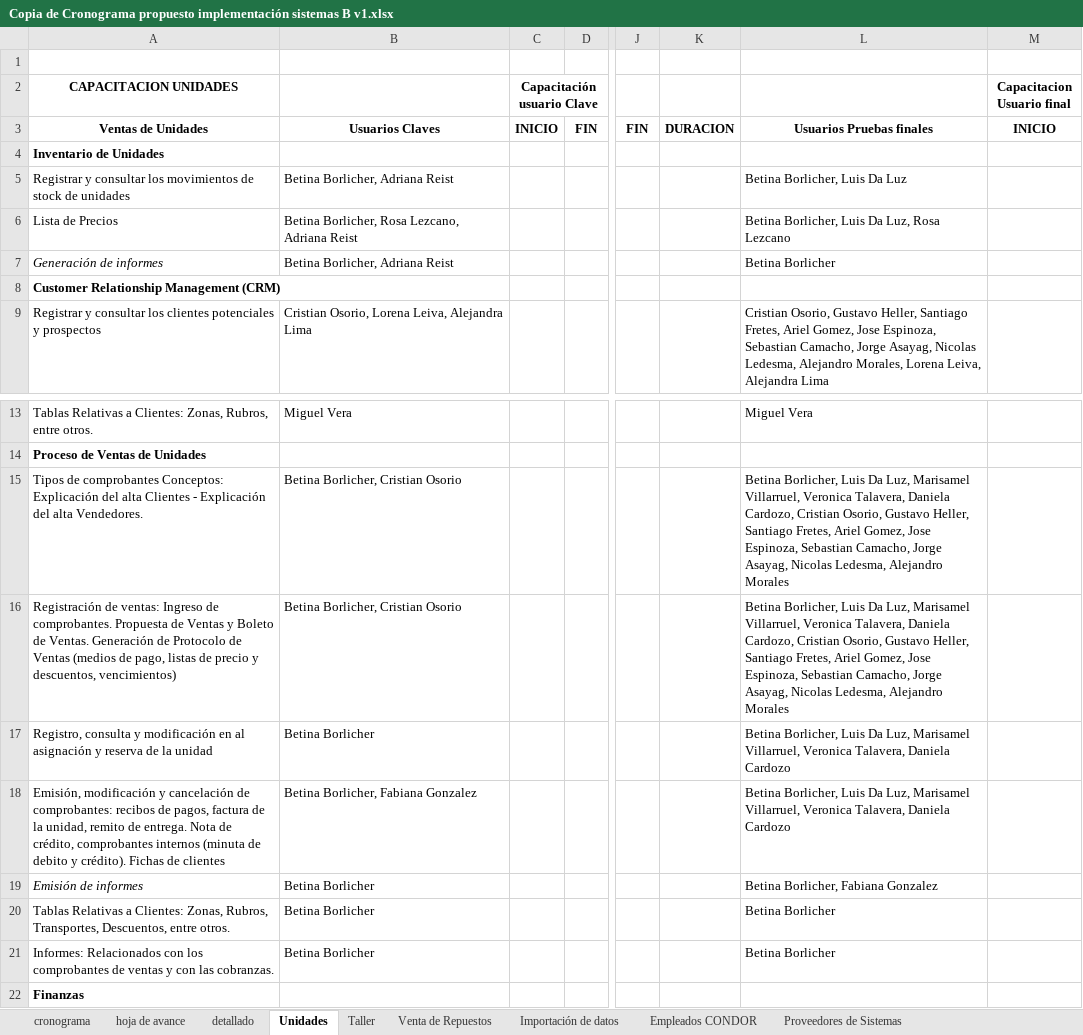
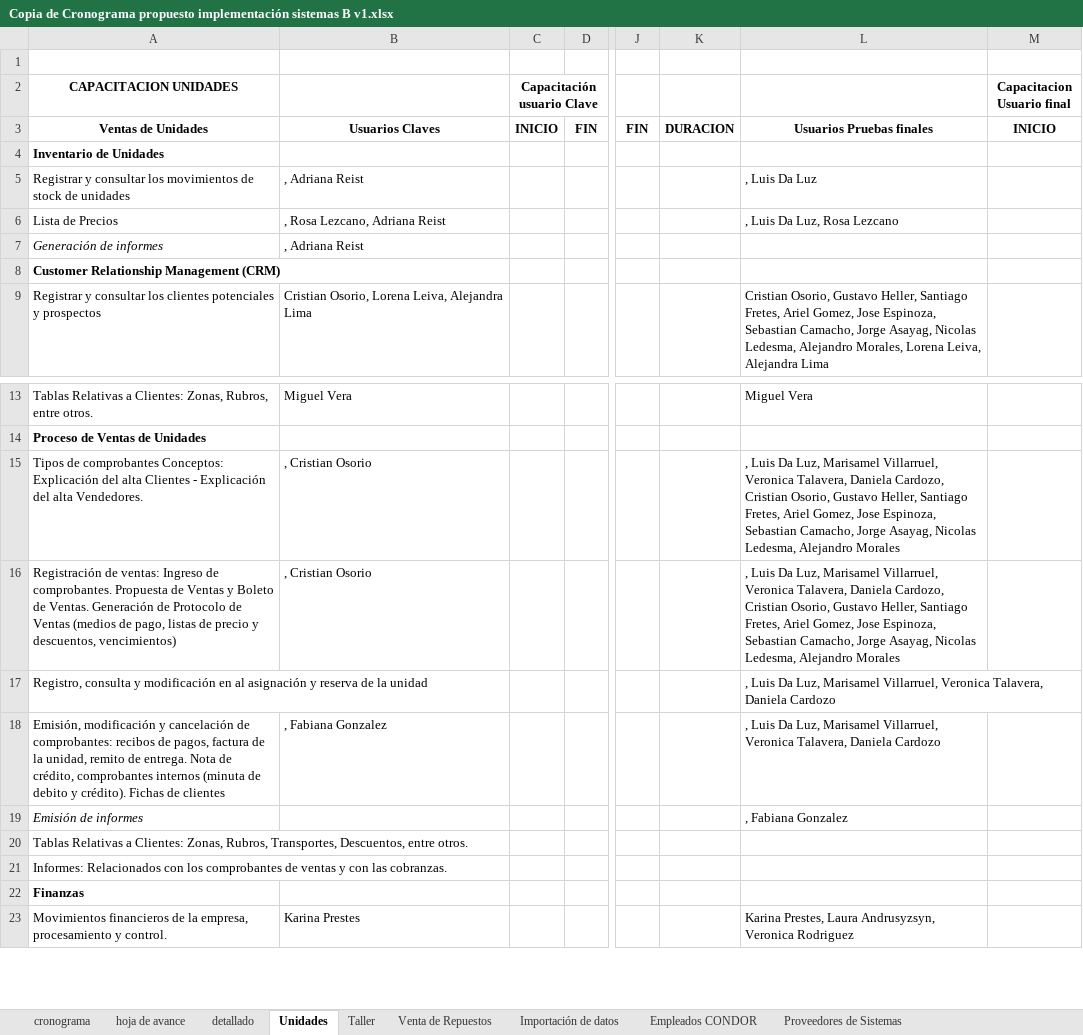
Before and after one commit to betancurdamian/implementacionOC-BJ, an Excel workbook: Copia de Cronograma propuesto implementación sistemas B v1.xlsx, sheet Unidades, drawn as a sheet; only a part is shown, gaps mark what is left out; the shorter side is filled out with more unchanged rows; values as stored, in another font and other column widths than the file's, no borders; the diff names each change by its address in the sheet, - before the commit and + after, or states it on an @@ line.

```diff
--- a/Copia de Cronograma propuesto implementación sistemas B v1.xlsx (sheet Unidades)
+++ b/Copia de Cronograma propuesto implementación sistemas B v1.xlsx (sheet Unidades)
-B5: Betina Borlicher, Adriana Reist
+B5: , Adriana Reist
-L5: Betina Borlicher, Luis Da Luz
+L5: , Luis Da Luz
-B6: Betina Borlicher, Rosa Lezcano, Adriana Reist
+B6: , Rosa Lezcano, Adriana Reist
-L6: Betina Borlicher, Luis Da Luz, Rosa Lezcano
+L6: , Luis Da Luz, Rosa Lezcano
-B7: Betina Borlicher, Adriana Reist
+B7: , Adriana Reist
-L7: Betina Borlicher
+L7: (empty)
-B15:B16: Betina Borlicher, Cristian Osorio
+B15:B16: , Cristian Osorio
-L15:L16: Betina Borlicher, Luis Da…
+L15:L16: , Luis Da…
-B17: Betina Borlicher
+B17: (empty)
-L17:L18: Betina Borlicher, Luis Da…
+L17:L18: , Luis Da…
-B18: Betina Borlicher, Fabiana Gonzalez
+B18: , Fabiana Gonzalez
-B19:B21: Betina Borlicher
+B19:B21: (empty)
-L19: Betina Borlicher, Fabiana Gonzalez
+L19: , Fabiana Gonzalez
-L20:L21: Betina Borlicher
+L20:L21: (empty)
```
Also changed, not shown: sheet hoja de avance, sheet Taller, Esquema General de Integracion de Sistemas.xlsx, 1 other file.
